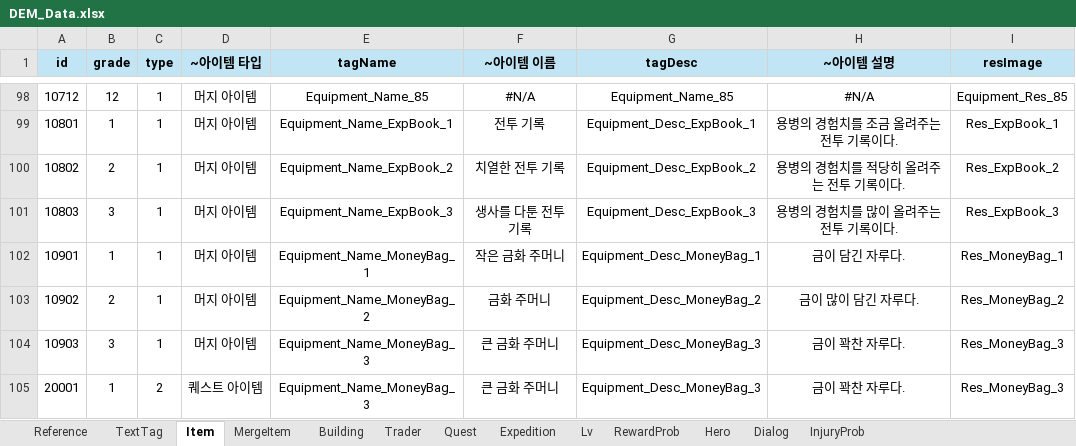
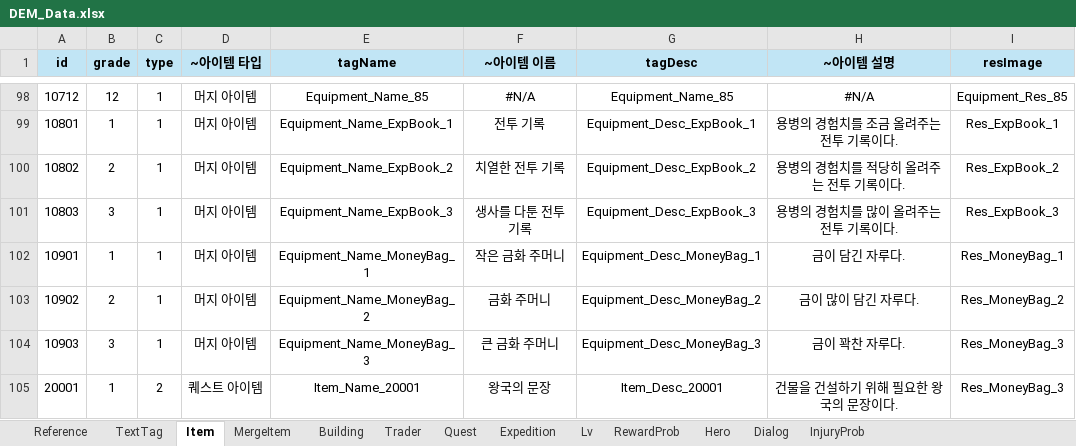
Before and after one commit to Roy052/DesktopEquipmentMerge, an Excel workbook: Sheet/DEM_Data.xlsx, sheet Item, drawn as a sheet; only a part is shown, gaps mark what is left out; values as stored, in another font and other column widths than the file's, no borders; the diff names each change by its address in the sheet, - before the commit and + after, or states it on an @@ line.

```diff
--- a/Sheet/DEM_Data.xlsx (sheet Item)
+++ b/Sheet/DEM_Data.xlsx (sheet Item)
-E105 (tagName): Equipment_Name_MoneyBag_3
+E105 (tagName): Item_Name_20001
-F105 (~아이템 이름): 큰 금화 주머니
+F105 (~아이템 이름): 왕국의 문장
-G105 (tagDesc): Equipment_Desc_MoneyBag_3
+G105 (tagDesc): Item_Desc_20001
-H105 (~아이템 설명): 금이 꽉찬 자루다.
+H105 (~아이템 설명): 건물을 건설하기 위해 필요한 왕국의 문장이다.
```
Also changed, not shown: sheet MergeItem, sheet Building, sheet Hero, sheet TextTag, sheet Quest, 6 other files.
